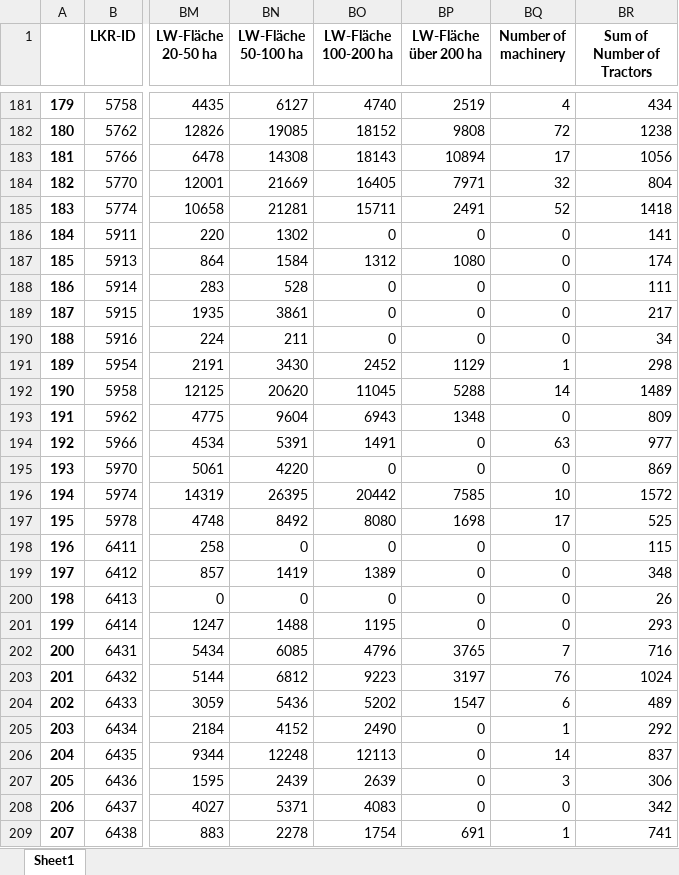
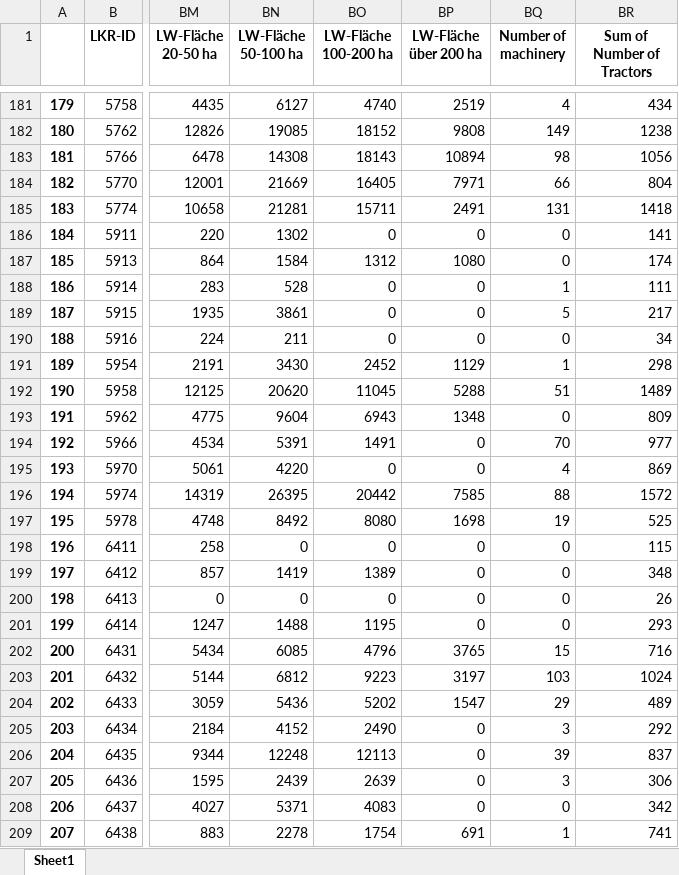
Before and after one commit to SiangGo/DataScienceProject, an Excel workbook: df_Merge_ASDnVehiclenCompany.xlsx, sheet Sheet1, drawn as a sheet; only a part is shown, gaps mark what is left out; values as stored, in another font and other column widths than the file's, no borders; the diff covers the shown part only; the diff names each change by its address in the sheet, - before the commit and + after, or states it on an @@ line.

```diff
--- a/df_Merge_ASDnVehiclenCompany.xlsx (sheet Sheet1)
+++ b/df_Merge_ASDnVehiclenCompany.xlsx (sheet Sheet1)
-BQ182 (Number of machinery): 72
+BQ182 (Number of machinery): 149
-BQ183 (Number of machinery): 17
+BQ183 (Number of machinery): 98
-BQ184 (Number of machinery): 32
+BQ184 (Number of machinery): 66
-BQ185 (Number of machinery): 52
+BQ185 (Number of machinery): 131
-BQ188 (Number of machinery): 0
+BQ188 (Number of machinery): 1
-BQ189 (Number of machinery): 0
+BQ189 (Number of machinery): 5
-BQ192 (Number of machinery): 14
+BQ192 (Number of machinery): 51
-BQ194 (Number of machinery): 63
+BQ194 (Number of machinery): 70
-BQ195 (Number of machinery): 0
+BQ195 (Number of machinery): 4
-BQ196 (Number of machinery): 10
+BQ196 (Number of machinery): 88
-BQ197 (Number of machinery): 17
+BQ197 (Number of machinery): 19
-BQ202 (Number of machinery): 7
+BQ202 (Number of machinery): 15
-BQ203 (Number of machinery): 76
+BQ203 (Number of machinery): 103
-BQ204 (Number of machinery): 6
+BQ204 (Number of machinery): 29
-BQ205 (Number of machinery): 1
+BQ205 (Number of machinery): 3
-BQ206 (Number of machinery): 14
+BQ206 (Number of machinery): 39
```
Also changed, not shown: 243 edited cells elsewhere in this sheet, df_Merge_ASDnVehiclenCompany_noMissingCol.xlsx, modified_data/Agricultural structure data ASD_2010_2016.xlsx, 11 other files.
